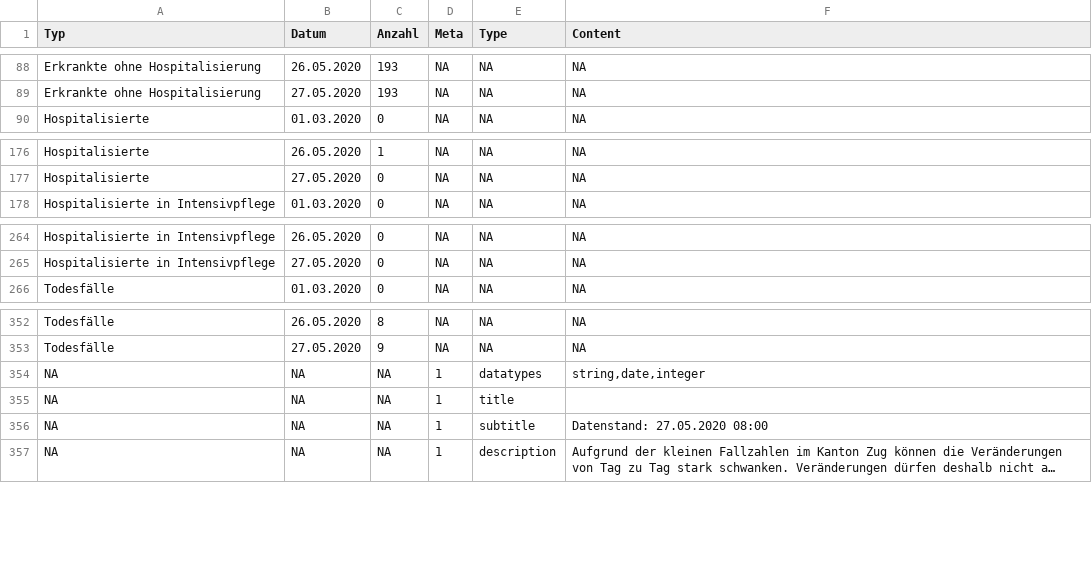
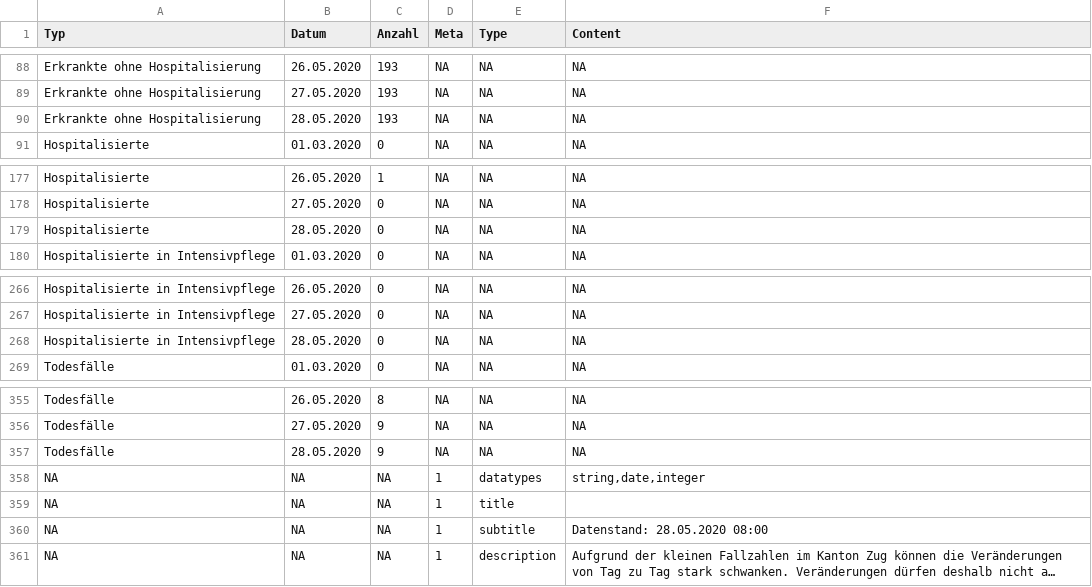
Before and after one commit to statzg/glibraries-stat-zug, a CSV file: daten/result-themen-14-03-02.csv, drawn as a sheet; only a part is shown, gaps mark what is left out; long unchanged cells end in …; addresses are those after the commit; the diff names each change by its address in the sheet, - before the commit and + after, or states it on an @@ line.

```diff
--- a/daten/result-themen-14-03-02.csv
+++ b/daten/result-themen-14-03-02.csv
+row 90: Erkrankte ohne Hospitalisierung | 28.05.2020 | 193 | NA | NA | NA
+row 179: Hospitalisierte | 28.05.2020 | 0 | NA | NA | NA
+row 268: Hospitalisierte in Intensivpflege | 28.05.2020 | 0 | NA | NA | NA
+row 357: Todesfälle | 28.05.2020 | 9 | NA | NA | NA
-F360 (Content): Datenstand: 27.05.2020 08:00
+F360 (Content): Datenstand: 28.05.2020 08:00
```
Also changed, not shown: daten/result-themen-14-03-01.csv, daten/result-themen-14-03-03.csv.
